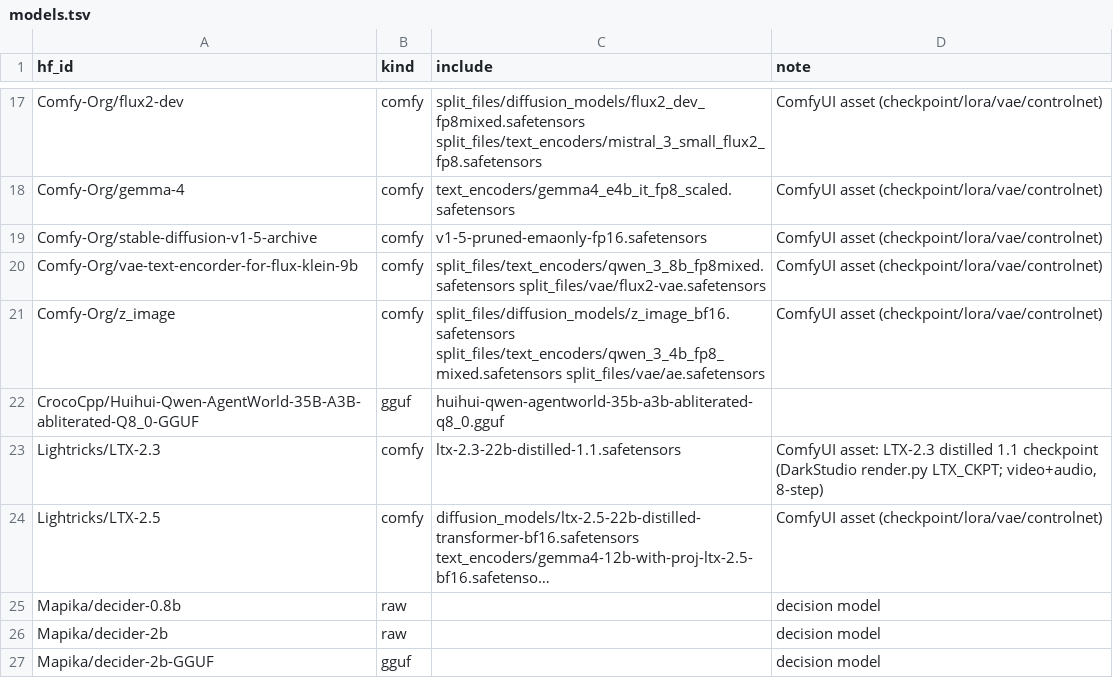
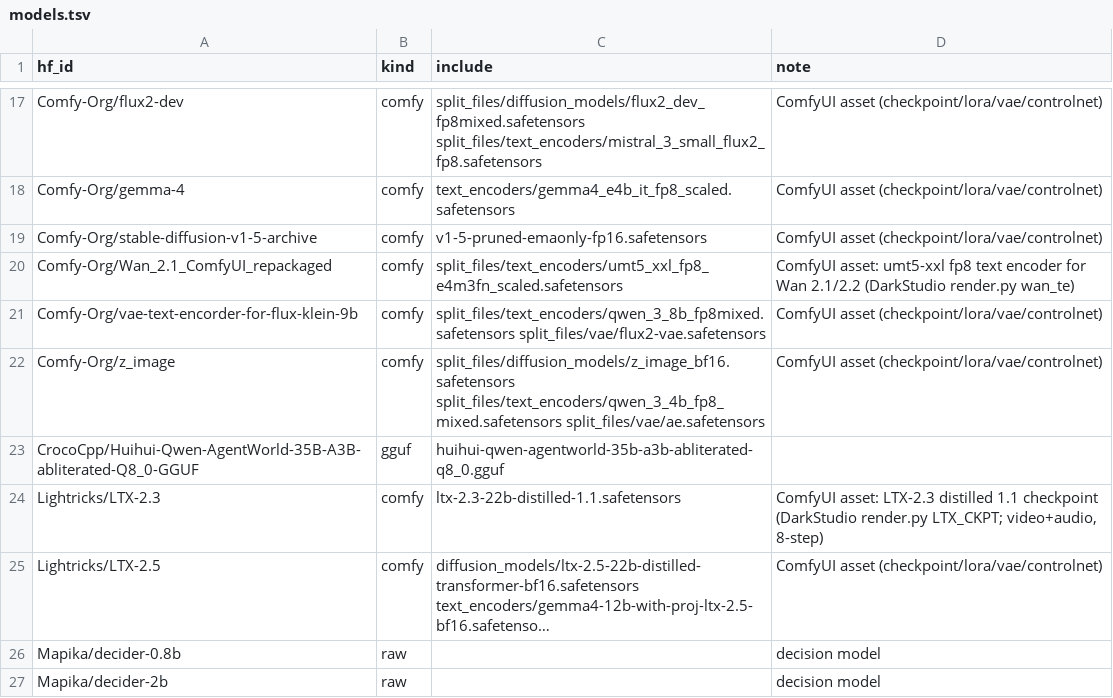
Before and after one commit to TheBeaninator/ark, a TSV file: manifest/models.tsv, drawn as a sheet; only a part is shown, gaps mark what is left out; the shorter side is filled out with more unchanged rows; long unchanged cells end in ….

```diff
--- a/manifest/models.tsv
+++ b/manifest/models.tsv
@@ -19,2 +19,3 @@ Comfy-Org/gemma-4	comfy	text_encoders/gemma4_e4b_it_fp8_scaled.safetensors	Comfy
 Comfy-Org/stable-diffusion-v1-5-archive	comfy	v1-5-pruned-emaonly-fp16.safetensors	ComfyUI asset (checkpoint/lora/vae/controlnet)
+Comfy-Org/Wan_2.1_ComfyUI_repackaged	comfy	split_files/text_encoders/umt5_xxl_fp8_e4m3fn_scaled.safetensors	ComfyUI asset: umt5-xxl fp8 text encoder for Wan 2.1/2.2 (DarkStudio render.py wan_te)
 Comfy-Org/vae-text-encorder-for-flux-klein-9b	comfy	split_files/text_encoders/qwen_3_8b_fp8mixed.safetensors split_files/vae/flux2-vae.safetensors	ComfyUI asset (checkpoint/lora/vae/controlnet)
```
